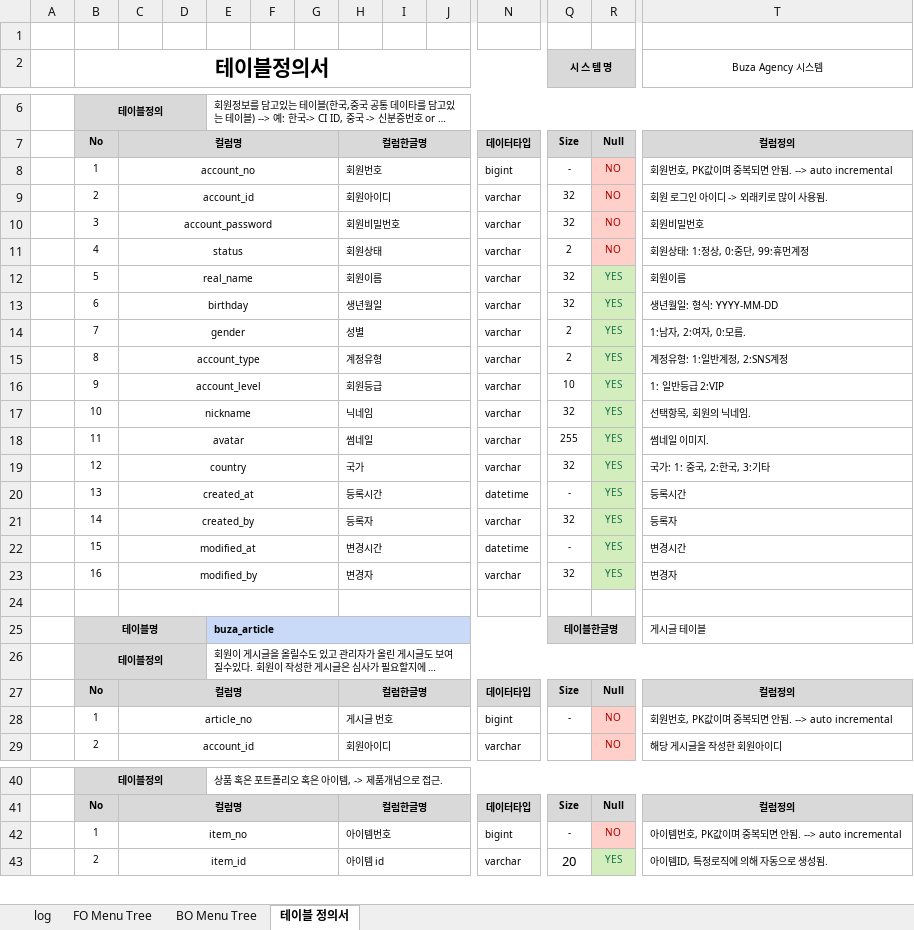
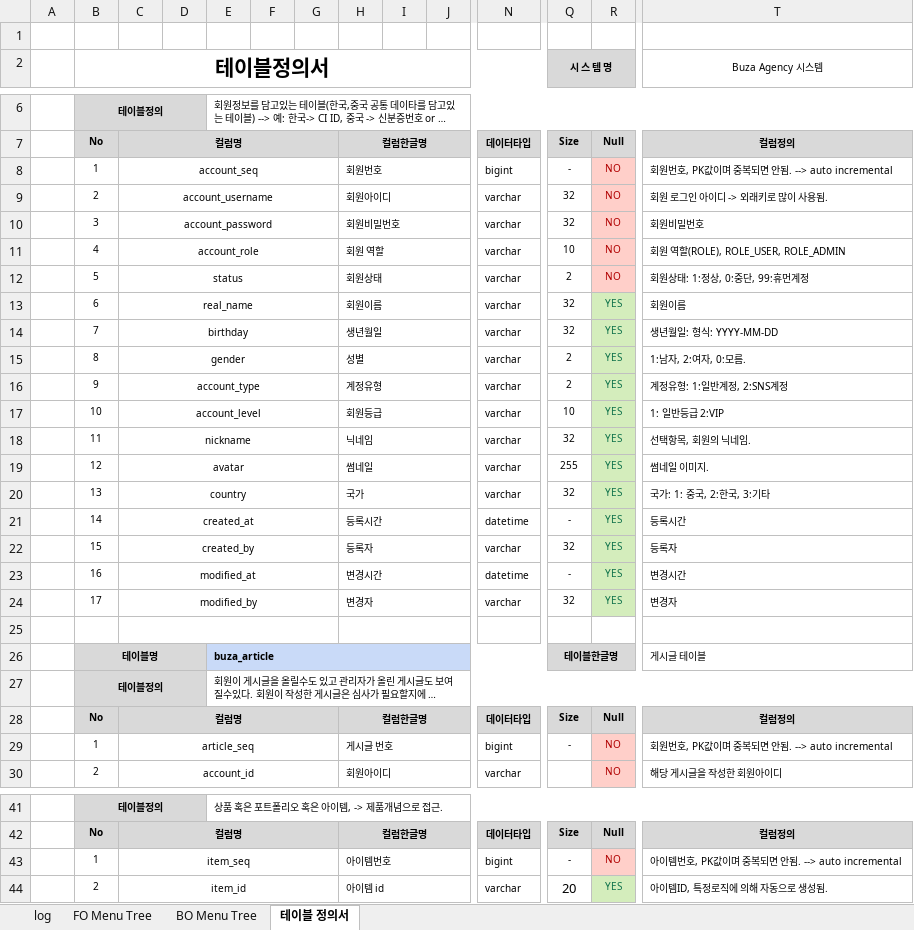
Before and after one commit to ancunho/buza-agency, an Excel workbook: document/Agency_Application_menu_tree.xlsx, sheet 테이블 정의서, drawn as a sheet; only a part is shown, gaps mark what is left out; long unchanged cells end in …; values as stored, in another font and other column widths than the file's, no borders; addresses are those after the commit; rows hold the shown columns only; the diff covers the shown part only; the diff names each change by its address in the sheet, - before the commit and + after, or states it on an @@ line.

Commit message:
#5 테이블정의서에서 xxx_no -> xxx_seq로 수정

```diff
--- a/document/Agency_Application_menu_tree.xlsx (sheet 테이블 정의서)
+++ b/document/Agency_Application_menu_tree.xlsx (sheet 테이블 정의서)
-C8: account_no
+C8: account_seq
-C9: account_id
+C9: account_username
+row 11:  | 4 | account_role |  |  |  |  | 회원 역할 |  |  | varchar | 10 | NO | 회원 역할(ROLE), ROLE_USER, ROLE_ADMIN
-B12 (테이블정의서): 4
+B12 (테이블정의서): 5
-B13 (테이블정의서): 5
+B13 (테이블정의서): 6
-B14 (테이블정의서): 6
+B14 (테이블정의서): 7
-B15 (테이블정의서): 7
+B15 (테이블정의서): 8
-B16 (테이블정의서): 8
+B16 (테이블정의서): 9
-B17 (테이블정의서): 9
+B17 (테이블정의서): 10
-B18 (테이블정의서): 10
+B18 (테이블정의서): 11
-B19 (테이블정의서): 11
+B19 (테이블정의서): 12
-B20 (테이블정의서): 12
+B20 (테이블정의서): 13
-B21 (테이블정의서): 13
+B21 (테이블정의서): 14
-B22 (테이블정의서): 14
+B22 (테이블정의서): 15
-B23 (테이블정의서): 15
+B23 (테이블정의서): 16
-B24 (테이블정의서): 16
+B24 (테이블정의서): 17
-C29: article_no
+C29: article_seq
-C43: item_no
+C43: item_seq
```
Also changed, not shown: 1 edited cell elsewhere in this sheet, formulas that keep their value.
